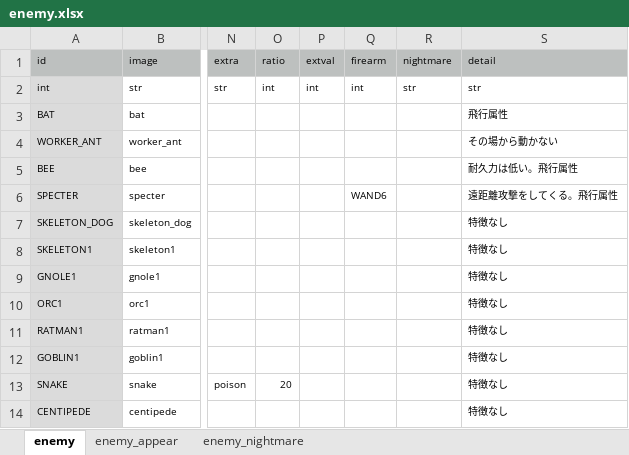
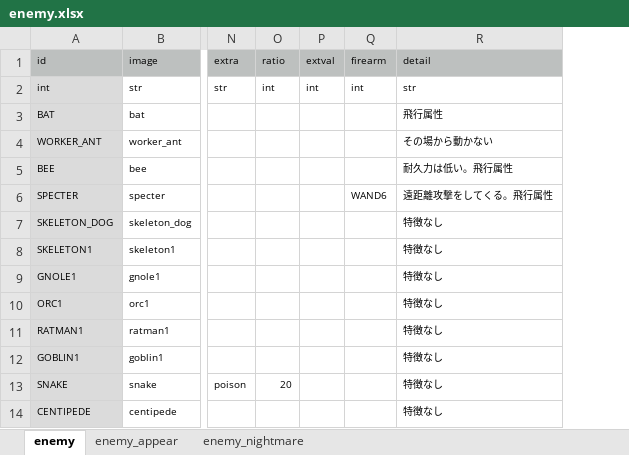
Before and after one commit to syun77/FlixelRL, an Excel workbook: docs/enemy.xlsx, sheet enemy, drawn as a sheet; only a part is shown, gaps mark what is left out; values as stored, in another font and other column widths than the file's, no borders; the diff names each change by its address in the sheet, - before the commit and + after, or states it on an @@ line.

```diff
--- a/docs/enemy.xlsx (sheet enemy)
+++ b/docs/enemy.xlsx (sheet enemy)
-column R (nightmare), row 2: str
```
Also changed, not shown: sheet enemy_nightmare, 9 other files.
